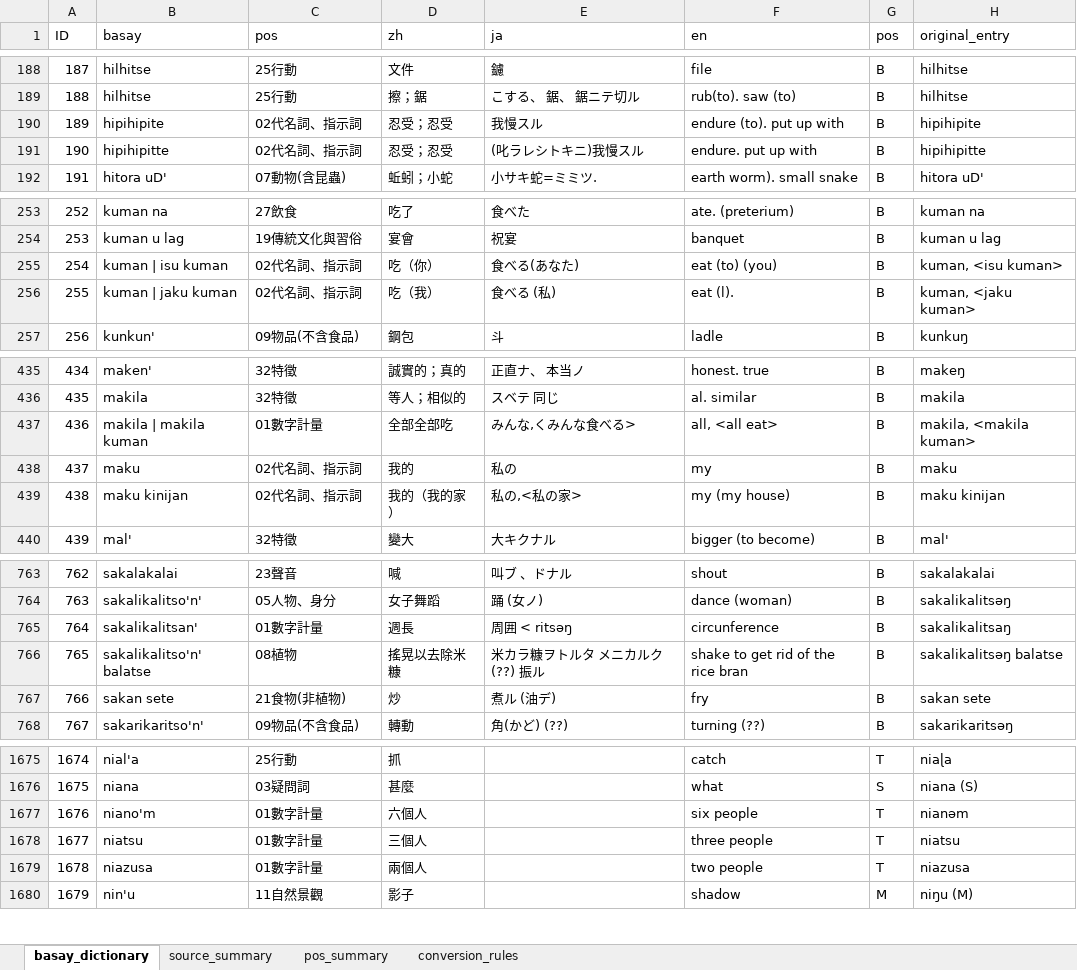
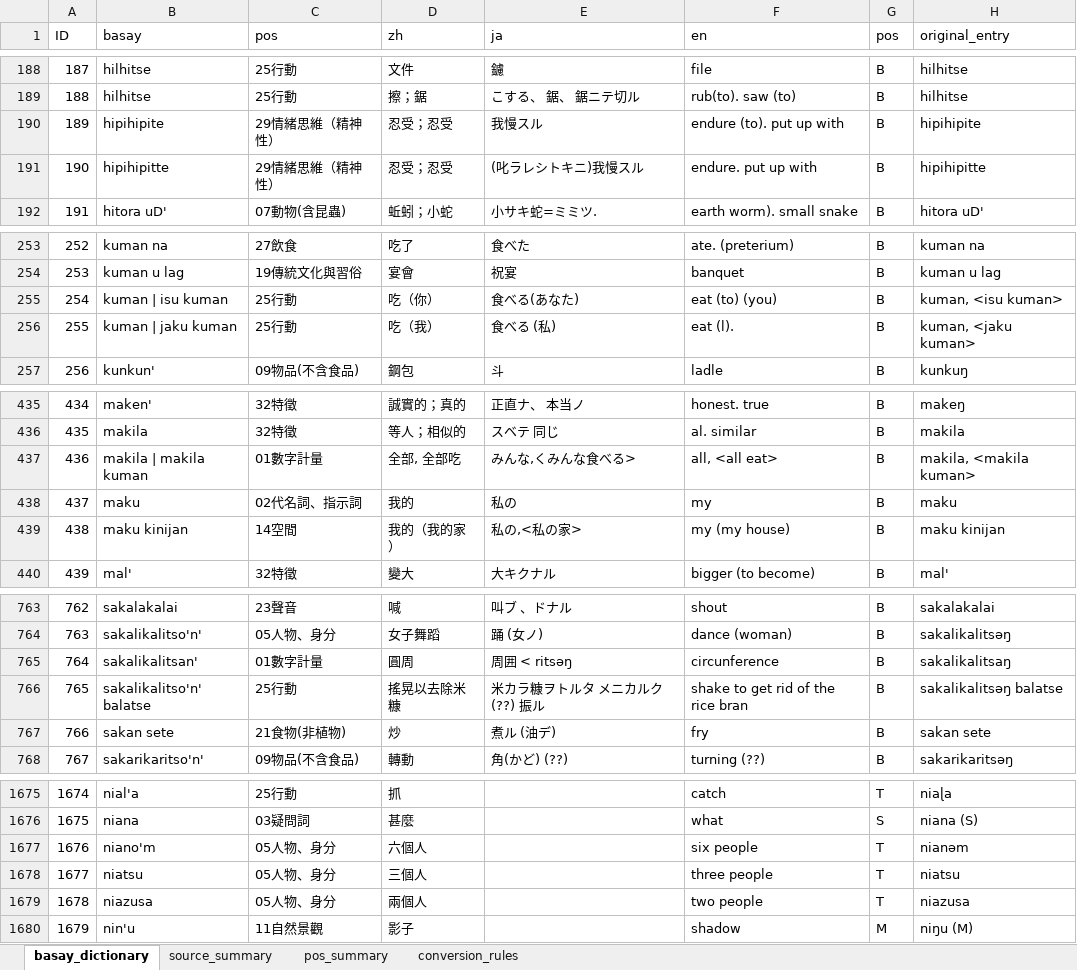
Before and after one commit to ctotsai-hub/basay-tw, an Excel workbook: dictionary/source/basay_dictionary.xlsm, sheet basay_dictionary, drawn as a sheet; only a part is shown, gaps mark what is left out; values as stored, in another font and other column widths than the file's, no borders; the diff covers the shown part only; the diff names each change by its address in the sheet, - before the commit and + after, or states it on an @@ line.

Commit message:
dict: 校正 N entries（簡単な概要）

```diff
--- a/dictionary/source/basay_dictionary.xlsm (sheet basay_dictionary)
+++ b/dictionary/source/basay_dictionary.xlsm (sheet basay_dictionary)
-C190:C191 (pos): 02代名詞、指示詞
+C190:C191 (pos): 29情緒思維（精神性）
-C255:C256 (pos): 02代名詞、指示詞
+C255:C256 (pos): 25行動
-D437 (zh): 全部全部吃
+D437 (zh): 全部, 全部吃
-C439 (pos): 02代名詞、指示詞
+C439 (pos): 14空間
-D765 (zh): 週長
+D765 (zh): 圓周
-C766 (pos): 08植物
+C766 (pos): 25行動
-C1677:C1679 (pos): 01數字計量
+C1677:C1679 (pos): 05人物、身分
```
Also changed, not shown: 34 edited cells elsewhere in this sheet, 15 other files.
